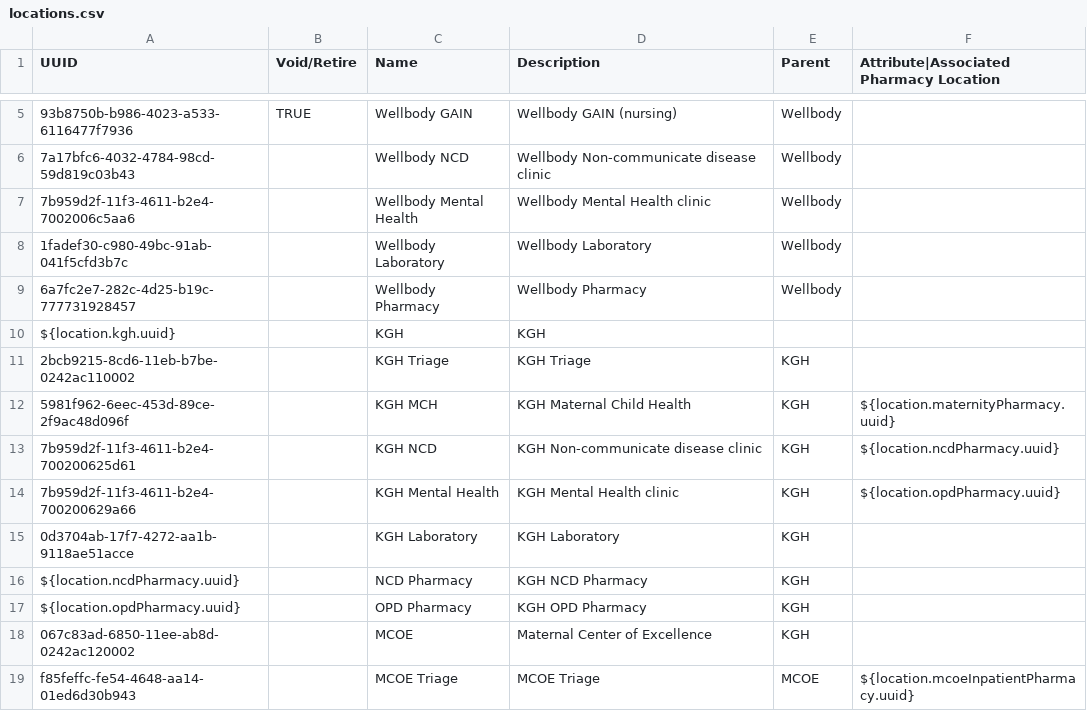
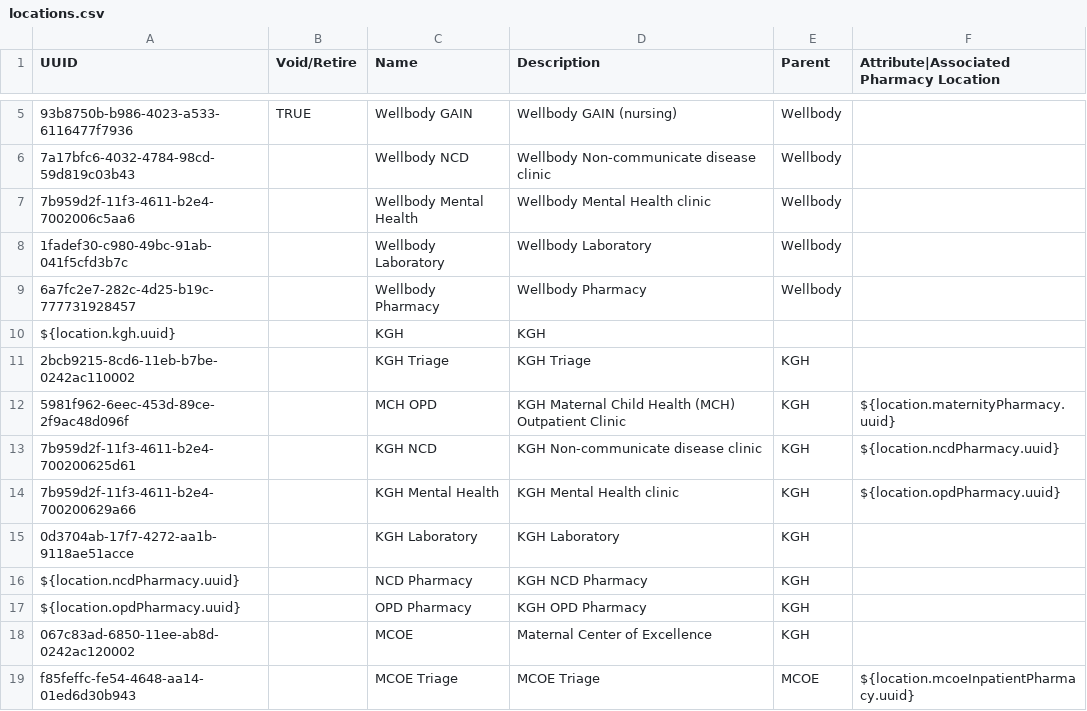
Before and after one commit to PIH/openmrs-config-pihsl, a CSV file: configuration/locations/locations.csv, drawn as a sheet; only a part is shown, gaps mark what is left out.

Commit message:
SL-1323 Changed login location from MCH to MCH OPD

```diff
--- a/configuration/locations/locations.csv
+++ b/configuration/locations/locations.csv
@@ -11,3 +11,3 @@ ${location.kgh.uuid},,KGH,KGH,,
 2bcb9215-8cd6-11eb-b7be-0242ac110002,,KGH Triage,KGH Triage,KGH,
-5981f962-6eec-453d-89ce-2f9ac48d096f,,KGH MCH,KGH Maternal Child Health,KGH,${location.maternityPharmacy.uuid}
+5981f962-6eec-453d-89ce-2f9ac48d096f,,MCH OPD,KGH Maternal Child Health (MCH) Outpatient Clinic,KGH,${location.maternityPharmacy.uuid}
 7b959d2f-11f3-4611-b2e4-700200625d61,,KGH NCD,KGH Non-communicate disease clinic,KGH,${location.ncdPharmacy.uuid}
```
Also changed, not shown: configuration/locationtagmaps/locationtagmaps-site-kgh.csv, 1 other file.
